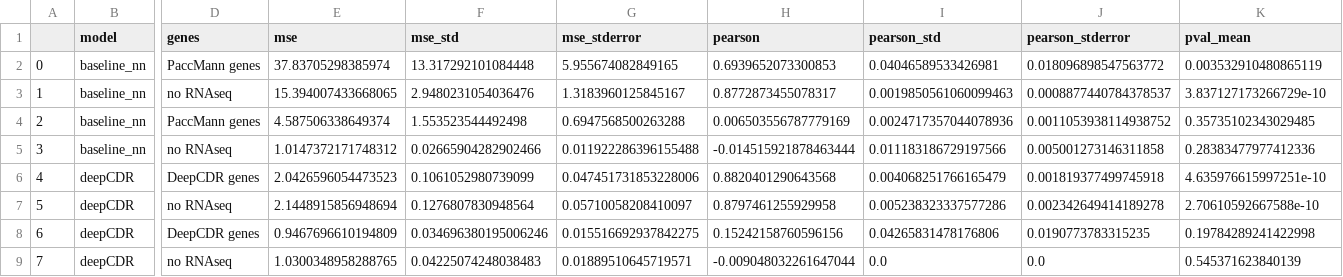
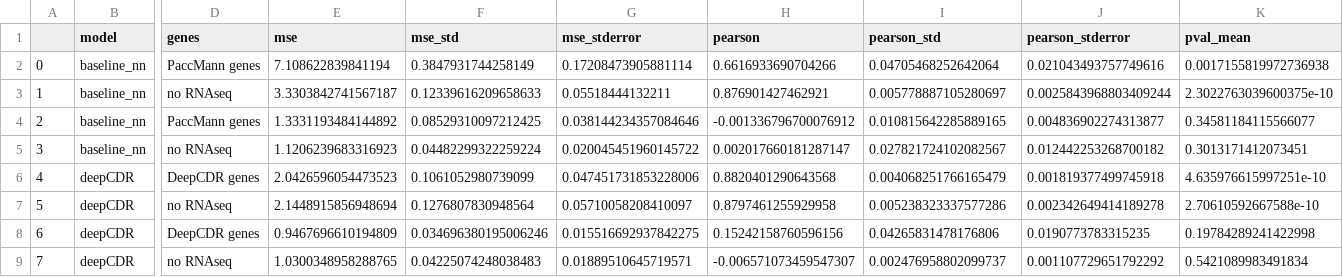
Before and after one commit to UroGenus/GDSC_Pancreatic_study, a CSV file: tables/results/GDSC/T1_gdsc_mse_pearson_per_cell_line.csv, drawn as a sheet; only a part is shown, gaps mark what is left out; the diff covers the shown part only; the diff names each change by its address in the sheet, - before the commit and + after, or states it on an @@ line.

```diff
--- a/tables/results/GDSC/T1_gdsc_mse_pearson_per_cell_line.csv
+++ b/tables/results/GDSC/T1_gdsc_mse_pearson_per_cell_line.csv
-E2 (mse): 37.83705298385974
+E2 (mse): 7.108622839841194
-F2 (mse_std): 13.317292101084448
+F2 (mse_std): 0.3847931744258149
-G2 (mse_stderror): 5.955674082849165
+G2 (mse_stderror): 0.17208473905881114
-H2 (pearson): 0.6939652073300853
+H2 (pearson): 0.6616933690704266
-I2 (pearson_std): 0.04046589533426981
+I2 (pearson_std): 0.04705468252642064
-J2 (pearson_stderror): 0.018096898547563772
+J2 (pearson_stderror): 0.021043493757749616
-K2 (pval_mean): 0.003532910480865119
+K2 (pval_mean): 0.0017155819972736938
-E3 (mse): 15.394007433668065
+E3 (mse): 3.3303842741567187
-F3 (mse_std): 2.9480231054036476
+F3 (mse_std): 0.12339616209658633
-G3 (mse_stderror): 1.3183960125845167
+G3 (mse_stderror): 0.05518444132211
-H3 (pearson): 0.8772873455078317
+H3 (pearson): 0.876901427462921
-I3 (pearson_std): 0.0019850561060099463
+I3 (pearson_std): 0.005778887105280697
-J3 (pearson_stderror): 0.0008877440784378537
+J3 (pearson_stderror): 0.0025843968803409244
-K3 (pval_mean): 3.837127173266729e-10
+K3 (pval_mean): 2.3022763039600375e-10
-E4 (mse): 4.587506338649374
+E4 (mse): 1.3331193484144892
-F4 (mse_std): 1.553523544492498
+F4 (mse_std): 0.08529310097212425
-G4 (mse_stderror): 0.6947568500263288
+G4 (mse_stderror): 0.038144234357084646
-H4 (pearson): 0.006503556787779169
+H4 (pearson): -0.001336796700076912
-I4 (pearson_std): 0.0024717357044078936
+I4 (pearson_std): 0.010815642285889165
-J4 (pearson_stderror): 0.0011053938114938752
+J4 (pearson_stderror): 0.004836902274313877
-K4 (pval_mean): 0.35735102343029485
+K4 (pval_mean): 0.34581184115566077
-E5 (mse): 1.0147372171748312
+E5 (mse): 1.1206239683316923
-F5 (mse_std): 0.02665904282902466
+F5 (mse_std): 0.04482299322259224
-G5 (mse_stderror): 0.011922286396155488
+G5 (mse_stderror): 0.020045451960145722
-H5 (pearson): -0.014515921878463444
+H5 (pearson): 0.002017660181287147
-I5 (pearson_std): 0.011183186729197566
+I5 (pearson_std): 0.027821724102082567
-J5 (pearson_stderror): 0.005001273146311858
+J5 (pearson_stderror): 0.012442253268700182
-K5 (pval_mean): 0.28383477977412336
+K5 (pval_mean): 0.3013171412073451
-H9 (pearson): -0.009048032261647044
+H9 (pearson): -0.006571073459547307
-I9 (pearson_std): 0.0
+I9 (pearson_std): 0.002476958802099737
-J9 (pearson_stderror): 0.0
+J9 (pearson_stderror): 0.001107729651792292
-K9 (pval_mean): 0.545371623840139
+K9 (pval_mean): 0.5421089983491834
```
Also changed, not shown: 96 edited cells elsewhere in this file, tables/results/GDSC/T2_gdsc_ranking_results.csv, tables/results/GDSC/T3_gdsc_mse_pearson_per_drug.csv, 1 other file.
